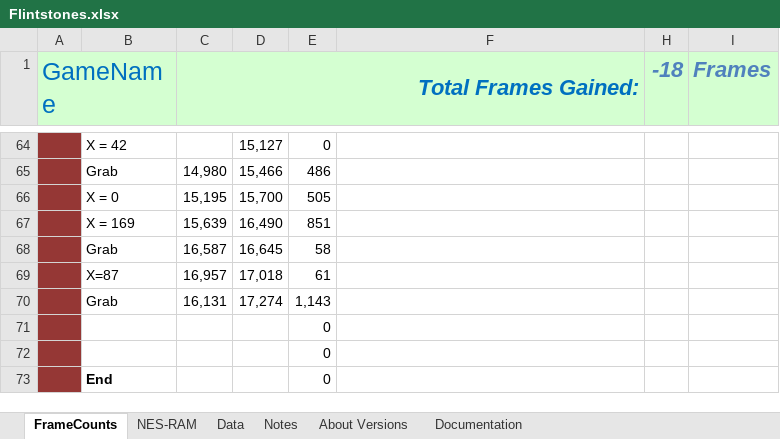
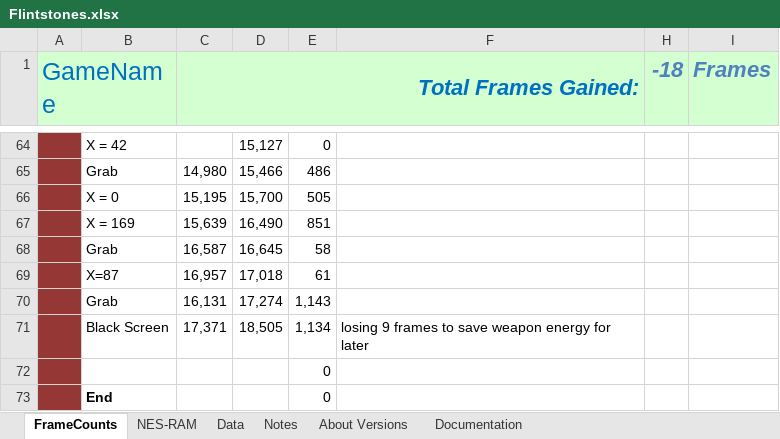
Before and after one commit to MathewWi/adelikat-tas, an Excel workbook: Flintstones/Compare/Flintstones.xlsx, sheet FrameCounts, drawn as a sheet; only a part is shown, gaps mark what is left out; values as stored, in another font and other column widths than the file's, no borders; removed rows and columns are numbered as before the commit, all else as after; the diff names each change by its address in the sheet, - before the commit and + after, or states it on an @@ line.

Commit message:
Flintstones - level 3 done 1134 frames ahead

```diff
--- a/Flintstones/Compare/Flintstones.xlsx (sheet FrameCounts)
+++ b/Flintstones/Compare/Flintstones.xlsx (sheet FrameCounts)
-row 71:  |  |  |  | 0
+row 71:  | Black Screen | 17,371 | 18,505 | 1,134 | losing 9 frames to save weapon energy for later
```
Also changed, not shown: 1 other file.
